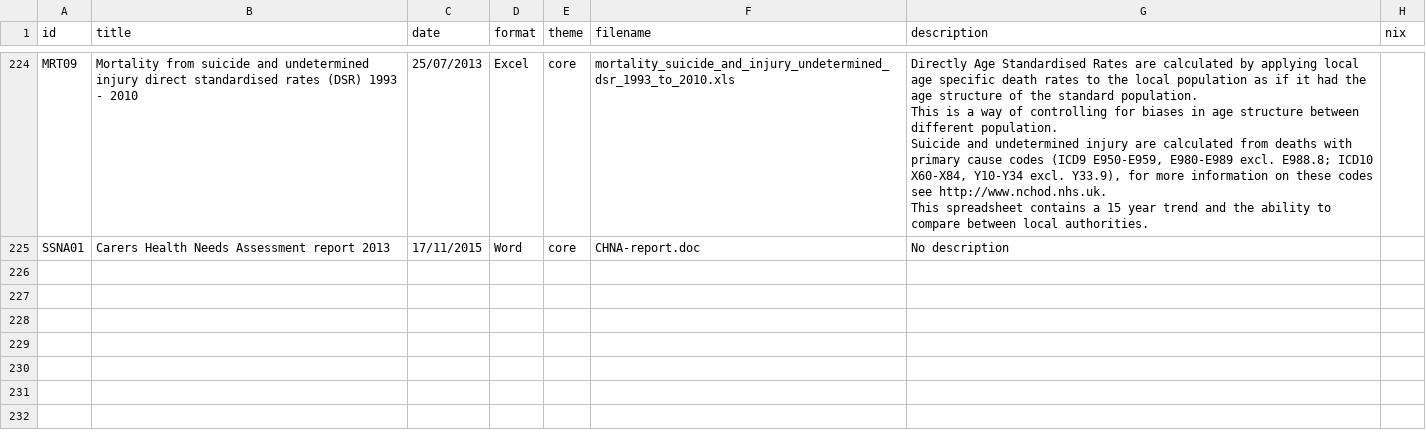
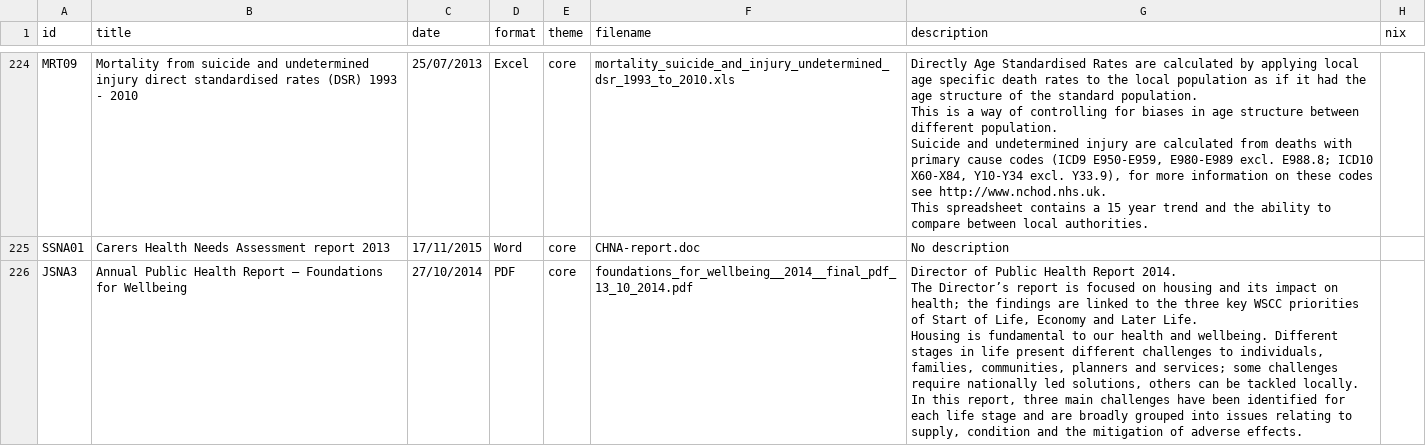
Before and after one commit to WS-JSNA/ws-jsna-netlify, a CSV file: _data/attachments.csv, drawn as a sheet; only a part is shown, gaps mark what is left out.

```diff
--- a/_data/attachments.csv
+++ b/_data/attachments.csv
@@ -771 +771,8 @@ This spreadsheet contains a 15 year trend and the ability to compare between loc
 SSNA01,"Carers Health Needs Assessment report 2013",17/11/2015,Word,core,"CHNA-report.doc","No description",
+JSNA3,"Annual Public Health Report – Foundations for Wellbeing",27/10/2014,PDF,core,"foundations_for_wellbeing__2014__final_pdf_13_10_2014.pdf","Director of Public Health Report 2014.
+
+The Director’s report is focused on housing and its impact on health; the findings are linked to the three key WSCC priorities of Start of Life, Economy and Later Life.
+
+Housing is fundamental to our health and wellbeing. Different stages in life present different challenges to individuals, families, communities, planners and services; some challenges require nationally led solutions, others can be tackled locally.
+
+In this report, three main challenges have been identified for each life stage and are broadly grouped into issues relating to supply, condition and the mitigation of adverse effects.",
```
Also changed, not shown: 11 other files.
